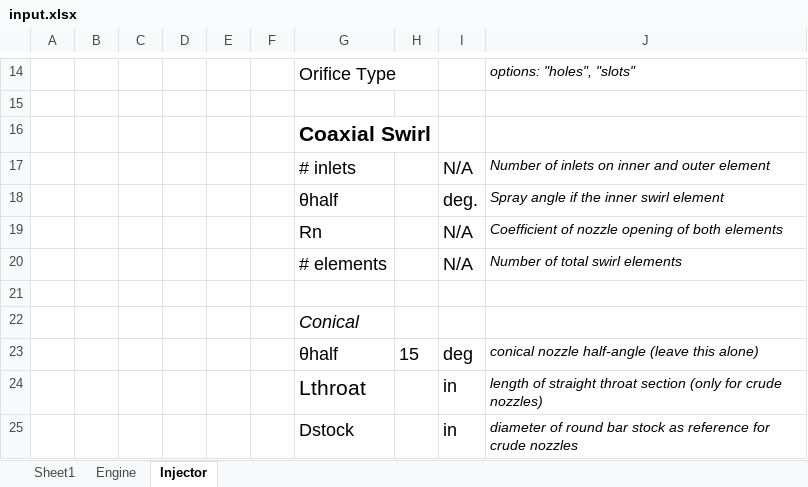
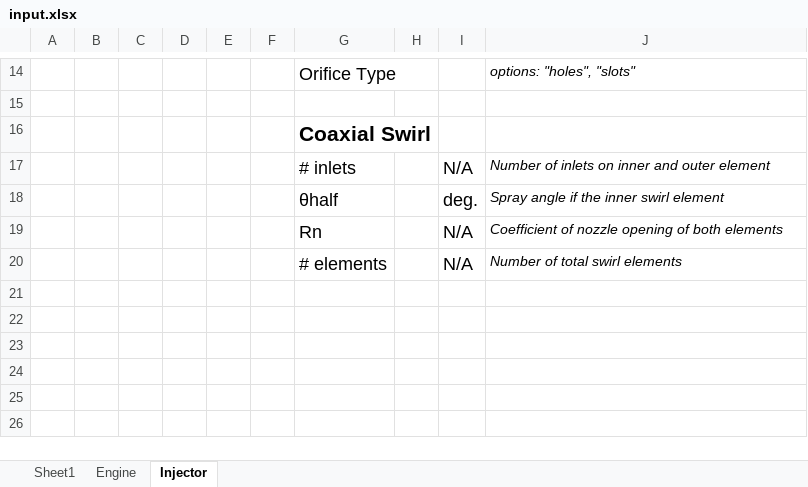
Before and after one commit to Kamiama/holistic-engine-logic-program, an Excel workbook: input.xlsx, sheet Injector, drawn as a sheet; only a part is shown, gaps mark what is left out; values as stored, in another font and other column widths than the file's, no borders; the diff names each change by its address in the sheet, - before the commit and + after, or states it on an @@ line.

Commit message:
updated injector page

```diff
--- a/input.xlsx (sheet Injector)
+++ b/input.xlsx (sheet Injector)
-row 21: (empty)
-row 22:  |  |  |  |  |  | Conical
-row 23:  |  |  |  |  |  | θhalf | 15 | deg | conical nozzle half-angle (leave this alone)
-row 24:  |  |  |  |  |  | Lthroat |  | in | length of straight throat section (only for crude nozzles)
-row 25:  |  |  |  |  |  | Dstock |  | in | diameter of round bar stock as reference for crude nozzles
```
Also changed, not shown: sheet Engine, charts or pictures.
